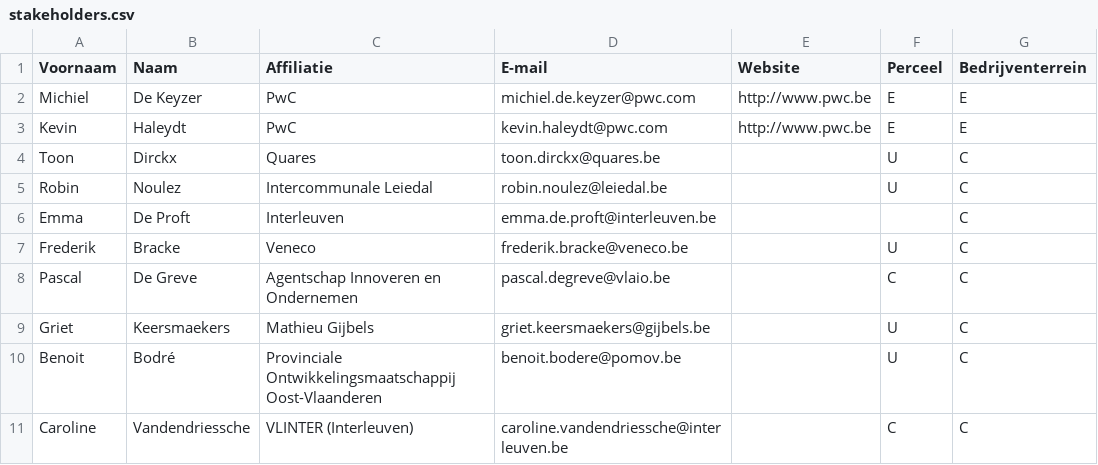
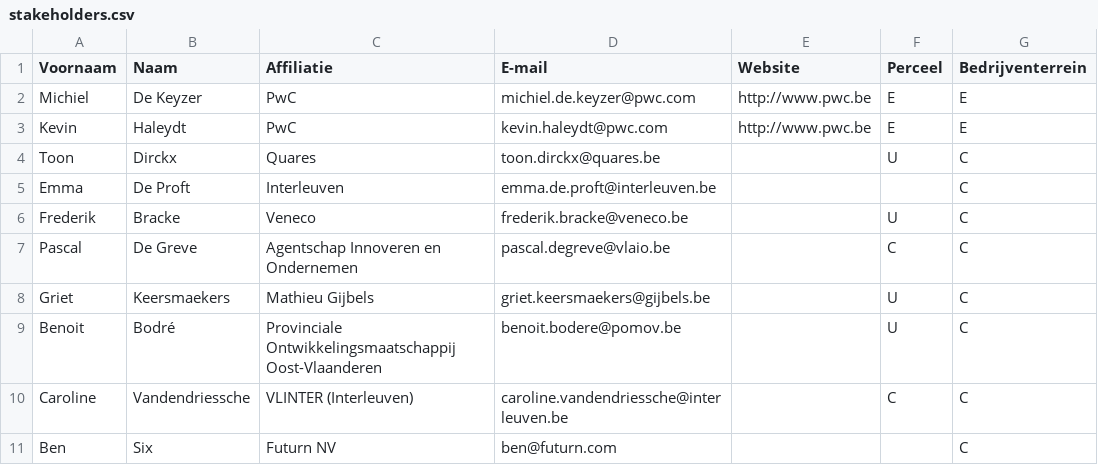
Before and after one commit to Informatievlaanderen/OSLOthema-perceel, a CSV file: stakeholders.csv, drawn as a sheet; only a part is shown; the shorter side is filled out with more unchanged rows; the diff names each change by its address in the sheet, - before the commit and + after, or states it on an @@ line.

Commit message:
Update stakeholders.csv

```diff
--- a/stakeholders.csv
+++ b/stakeholders.csv
-row 5: Robin | Noulez | Intercommunale Leiedal | robin.noulez@leiedal.be |  | U | C
```
